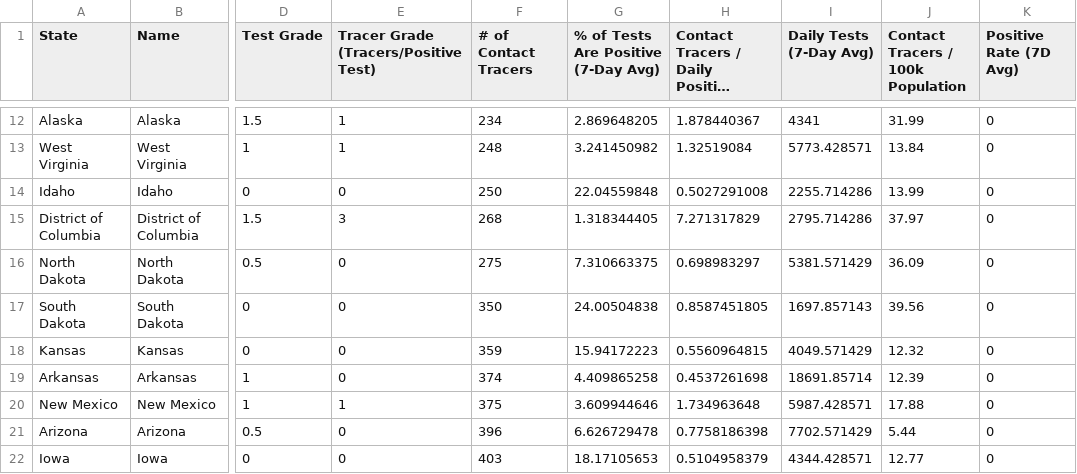
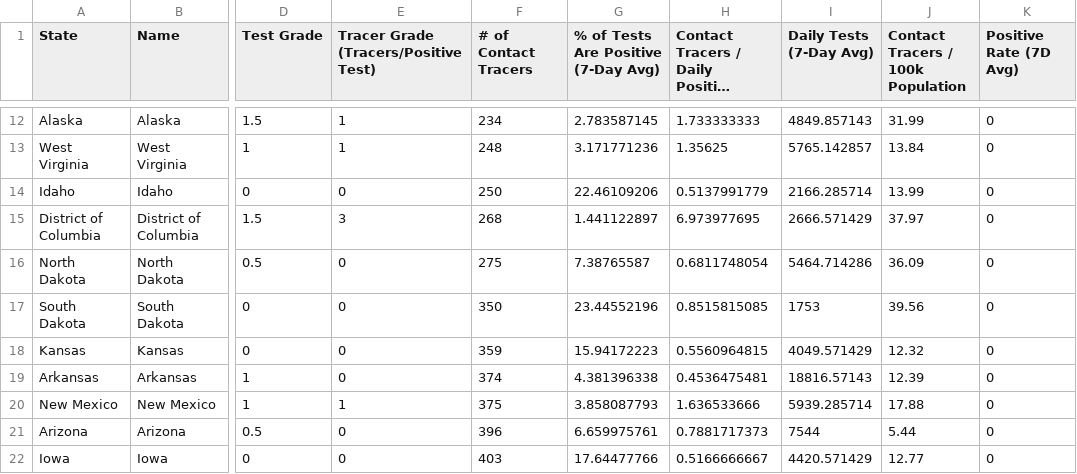
Before and after one commit to apiiro-snyk/covid-data-public, a CSV file: data/test-and-trace/gsheet-copy/2020-10-05.csv, drawn as a sheet; only a part is shown, gaps mark what is left out; long unchanged cells end in …; the diff covers the shown part only; the diff names each change by its address in the sheet, - before the commit and + after, or states it on an @@ line.

```diff
--- a/data/test-and-trace/gsheet-copy/2020-10-05.csv
+++ b/data/test-and-trace/gsheet-copy/2020-10-05.csv
-G12: 2.869648205
+G12: 2.783587145
-H12: 1.878440367
+H12: 1.733333333
-I12 (Daily Tests (7-Day Avg)): 4341
+I12 (Daily Tests (7-Day Avg)): 4849.857143
-G13: 3.241450982
+G13: 3.171771236
-H13: 1.32519084
+H13: 1.35625
-I13 (Daily Tests (7-Day Avg)): 5773.428571
+I13 (Daily Tests (7-Day Avg)): 5765.142857
-G14: 22.04559848
+G14: 22.46109206
-H14: 0.5027291008
+H14: 0.5137991779
-I14 (Daily Tests (7-Day Avg)): 2255.714286
+I14 (Daily Tests (7-Day Avg)): 2166.285714
-G15: 1.318344405
+G15: 1.441122897
-H15: 7.271317829
+H15: 6.973977695
-I15 (Daily Tests (7-Day Avg)): 2795.714286
+I15 (Daily Tests (7-Day Avg)): 2666.571429
-G16: 7.310663375
+G16: 7.38765587
-H16: 0.698983297
+H16: 0.6811748054
-I16 (Daily Tests (7-Day Avg)): 5381.571429
+I16 (Daily Tests (7-Day Avg)): 5464.714286
-G17: 24.00504838
+G17: 23.44552196
-H17: 0.8587451805
+H17: 0.8515815085
-I17 (Daily Tests (7-Day Avg)): 1697.857143
+I17 (Daily Tests (7-Day Avg)): 1753
-G19: 4.409865258
+G19: 4.381396338
-H19: 0.4537261698
+H19: 0.4536475481
-I19 (Daily Tests (7-Day Avg)): 18691.85714
+I19 (Daily Tests (7-Day Avg)): 18816.57143
-G20: 3.609944646
+G20: 3.858087793
-H20: 1.734963648
+H20: 1.636533666
-I20 (Daily Tests (7-Day Avg)): 5987.428571
+I20 (Daily Tests (7-Day Avg)): 5939.285714
-G21: 6.626729478
+G21: 6.659975761
-H21: 0.7758186398
+H21: 0.7881717373
-I21 (Daily Tests (7-Day Avg)): 7702.571429
+I21 (Daily Tests (7-Day Avg)): 7544
-G22: 18.17105653
+G22: 17.64477766
-H22: 0.5104958379
+H22: 0.5166666667
-I22 (Daily Tests (7-Day Avg)): 4344.428571
+I22 (Daily Tests (7-Day Avg)): 4420.571429
```
Also changed, not shown: 117 edited cells elsewhere in this file, 7 other files.
